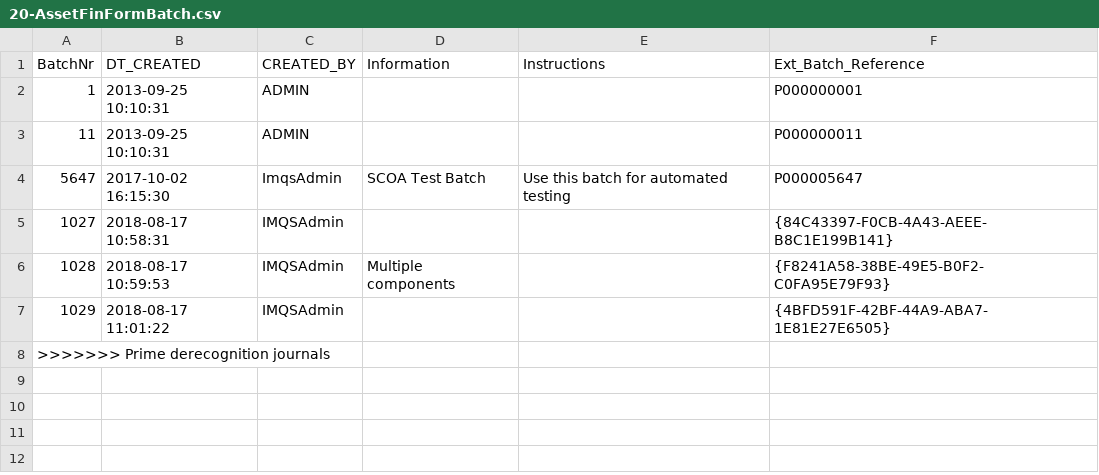
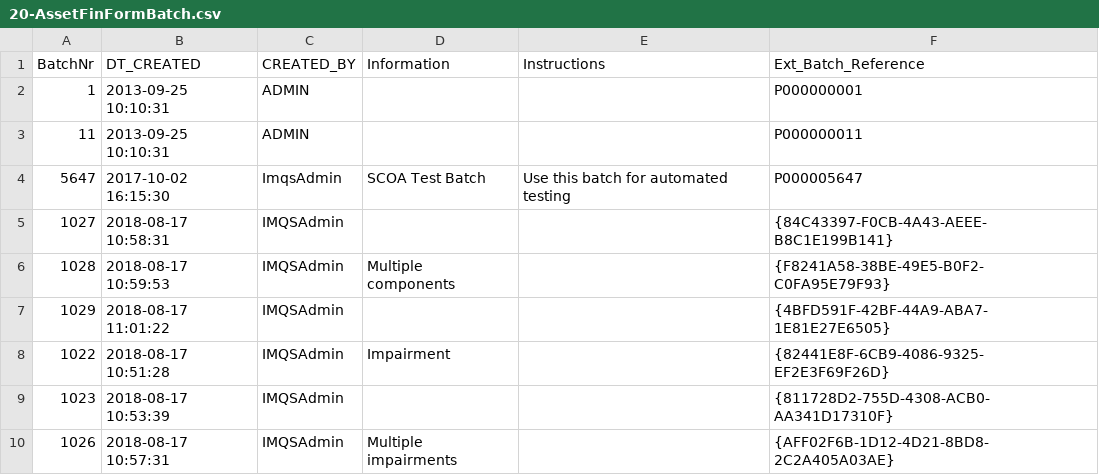
Before and after one commit to IMQS/imqs-asset-testing, a CSV file: scripts/v6/prime/20-AssetFinFormBatch.csv, drawn as a sheet; removed rows and columns are numbered as before the commit, all else as after; the diff names each change by its address in the sheet, - before the commit and + after, or states it on an @@ line.

```diff
--- a/scripts/v6/prime/20-AssetFinFormBatch.csv
+++ b/scripts/v6/prime/20-AssetFinFormBatch.csv
-row 8: >>>>>>> Prime derecognition journals
+row 8: 1022 | 2018-08-17 10:51:28 | IMQSAdmin | Impairment |  | {82441E8F-6CB9-4086-9325-EF2E3F69F26D}
+row 9: 1023 | 2018-08-17 10:53:39 | IMQSAdmin |  |  | {811728D2-755D-4308-ACB0-AA341D17310F}
+row 10: 1026 | 2018-08-17 10:57:31 | IMQSAdmin | Multiple impairments |  | {AFF02F6B-1D12-4D21-8BD8-2C2A405A03AE}
```
Also changed, not shown: scripts/v6/prime/10-SCOAJournal.csv, scripts/v6/prime/13-AssetRegisterIconFin2015.csv, 2 other files.
